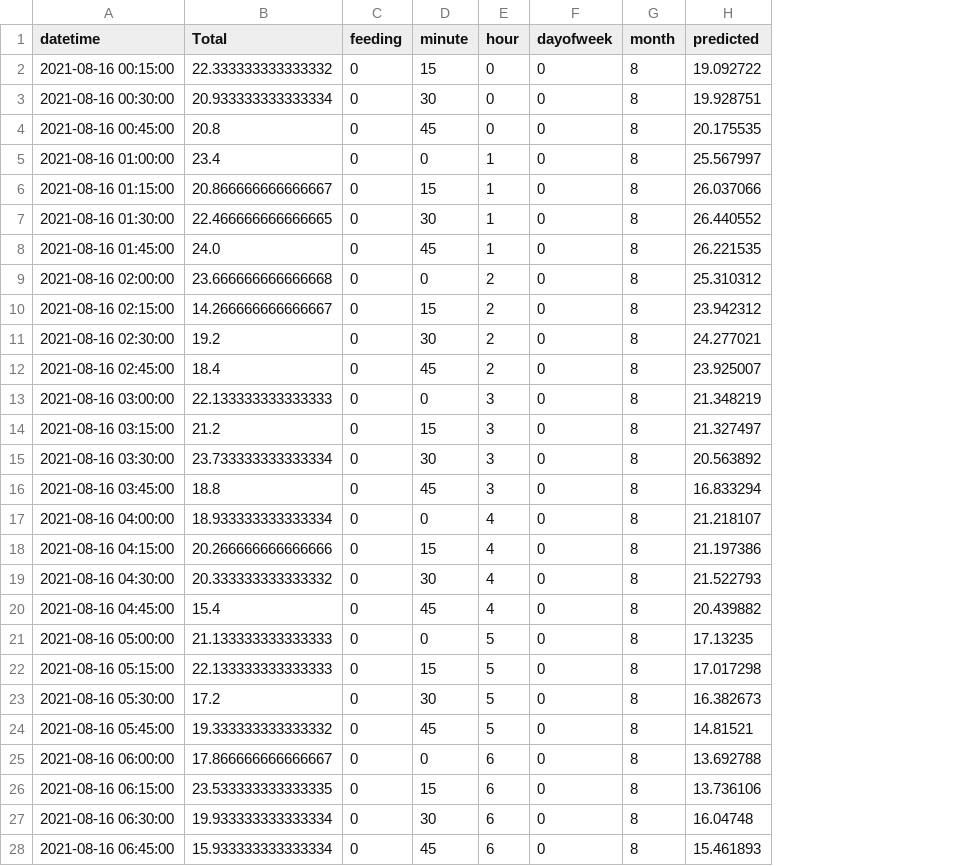
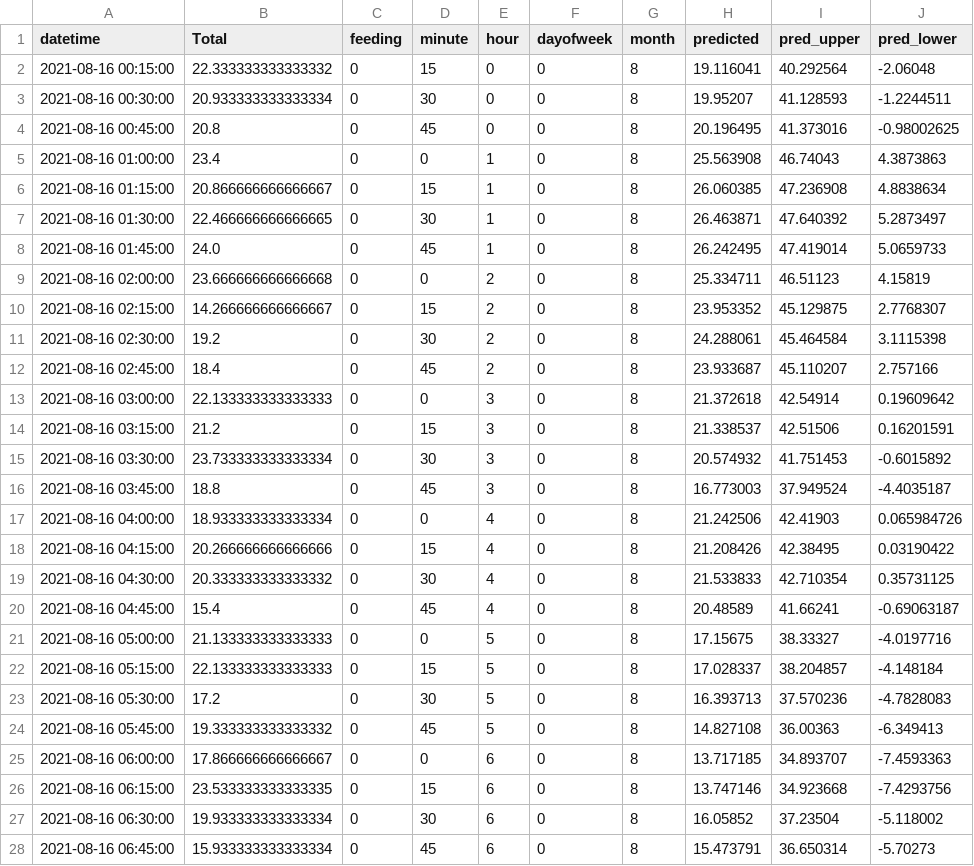
Before and after one commit to alexkychen/zebrafish-monitor, a CSV file: data/predictDF_xgboost.csv, drawn as a sheet; only a part is shown; the diff covers the shown part only; the diff names each change by its address in the sheet, - before the commit and + after, or states it on an @@ line.

```diff
--- a/data/predictDF_xgboost.csv
+++ b/data/predictDF_xgboost.csv
+column I (pred_upper), rows 2-28: 40.292564 | 41.128593 | 41.373016 | 46.74043 | 47.236908 | 47.640392 | 47.419014 | 46.51123 | 45.129875 | 45.464584 | 45.110207 | 42.54914 | 42.51506 | 41.751453 | 37.949524 | 42.41903 | 42.38495 | 42.710354 | 41.66241 | 38.33327 | 38.204857 | 37.570236 | 36.00363 | 34.893707 | 34.923668 | 37.23504 | 36.650314
+column J (pred_lower), rows 2-28: -2.06048 | -1.2244511 | -0.98002625 | 4.3873863 | 4.8838634 | 5.2873497 | 5.0659733 | 4.15819 | 2.7768307 | 3.1115398 | 2.757166 | 0.19609642 | 0.16201591 | -0.6015892 | -4.4035187 | 0.065984726 | 0.03190422 | 0.35731125 | -0.69063187 | -4.0197716 | -4.148184 | -4.7828083 | -6.349413 | -7.4593363 | -7.4293756 | -5.118002 | -5.70273
-H2 (predicted): 19.092722
+H2 (predicted): 19.116041
-H3 (predicted): 19.928751
+H3 (predicted): 19.95207
-H4 (predicted): 20.175535
+H4 (predicted): 20.196495
-H5 (predicted): 25.567997
+H5 (predicted): 25.563908
-H6 (predicted): 26.037066
+H6 (predicted): 26.060385
-H7 (predicted): 26.440552
+H7 (predicted): 26.463871
-H8 (predicted): 26.221535
+H8 (predicted): 26.242495
-H9 (predicted): 25.310312
+H9 (predicted): 25.334711
-H10 (predicted): 23.942312
+H10 (predicted): 23.953352
-H11 (predicted): 24.277021
+H11 (predicted): 24.288061
-H12 (predicted): 23.925007
+H12 (predicted): 23.933687
-H13 (predicted): 21.348219
+H13 (predicted): 21.372618
-H14 (predicted): 21.327497
+H14 (predicted): 21.338537
-H15 (predicted): 20.563892
+H15 (predicted): 20.574932
-H16 (predicted): 16.833294
+H16 (predicted): 16.773003
-H17 (predicted): 21.218107
+H17 (predicted): 21.242506
-H18 (predicted): 21.197386
+H18 (predicted): 21.208426
-H19 (predicted): 21.522793
+H19 (predicted): 21.533833
-H20 (predicted): 20.439882
+H20 (predicted): 20.48589
-H21 (predicted): 17.13235
+H21 (predicted): 17.15675
-H22 (predicted): 17.017298
+H22 (predicted): 17.028337
-H23 (predicted): 16.382673
+H23 (predicted): 16.393713
-H24 (predicted): 14.81521
+H24 (predicted): 14.827108
-H25 (predicted): 13.692788
+H25 (predicted): 13.717185
-H26 (predicted): 13.736106
+H26 (predicted): 13.747146
-H27 (predicted): 16.04748
+H27 (predicted): 16.05852
-H28 (predicted): 15.461893
+H28 (predicted): 15.473791
```
Also changed, not shown: 69 edited cells elsewhere in this file, 3 other files.
